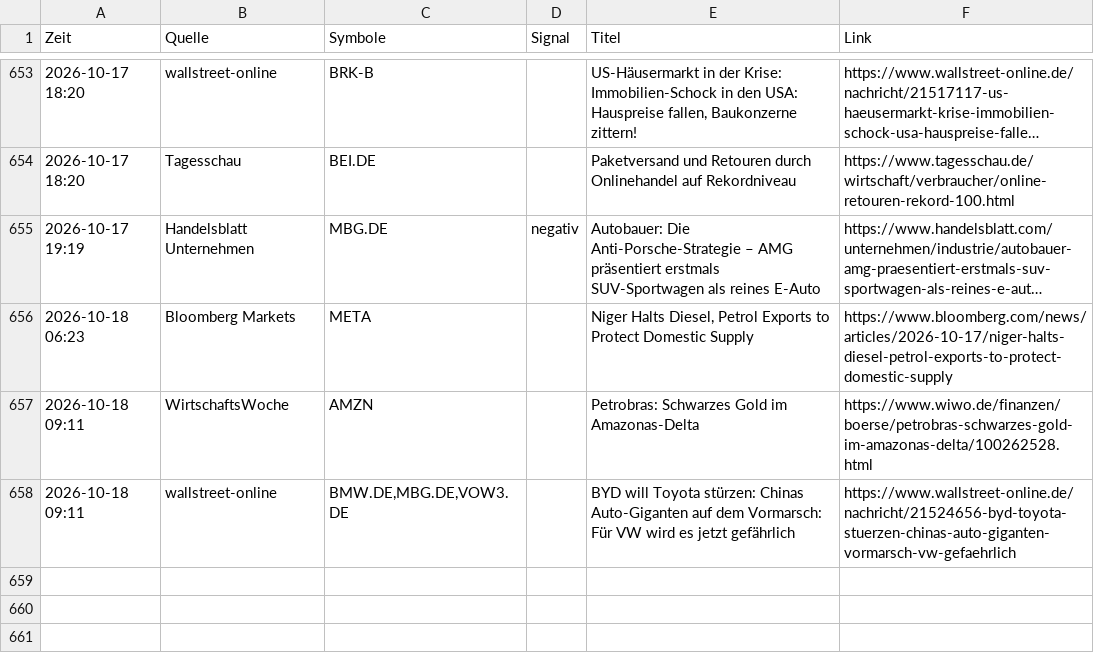
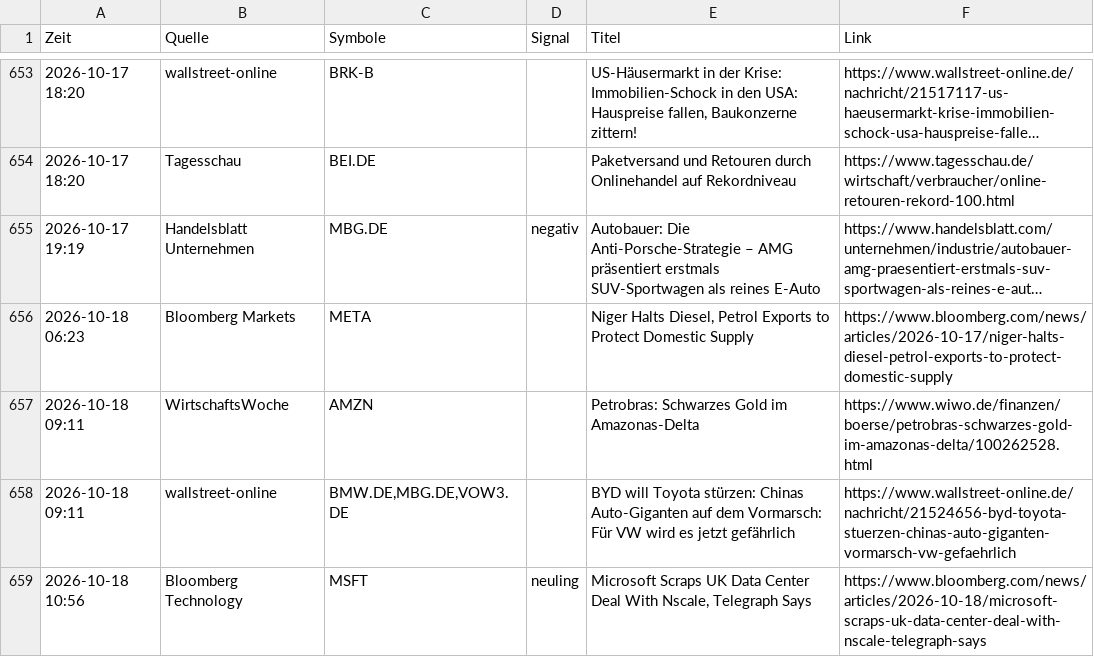
Before and after one commit to Niklaswe295/aktien-waechter, a CSV file: news.csv, drawn as a sheet; only a part is shown, gaps mark what is left out; long unchanged cells end in …; the diff names each change by its address in the sheet, - before the commit and + after, or states it on an @@ line.

```diff
--- a/news.csv
+++ b/news.csv
+row 659: 2026-10-18 10:56 | Bloomberg Technology | MSFT | neuling | Microsoft Scraps UK Data Center Deal With Nscale, Telegraph Says | https://www.bloomberg.com/news/articles/2026-10-18/microsoft-scraps-uk-data-center-deal-with-nscale-telegraph-says
```
Also changed, not shown: 1 other file.
